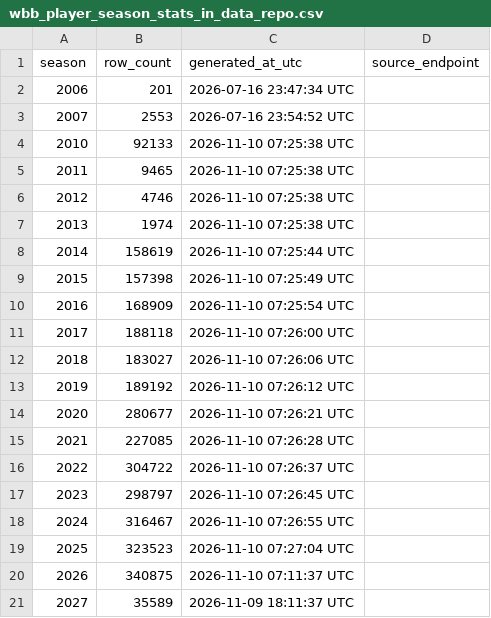
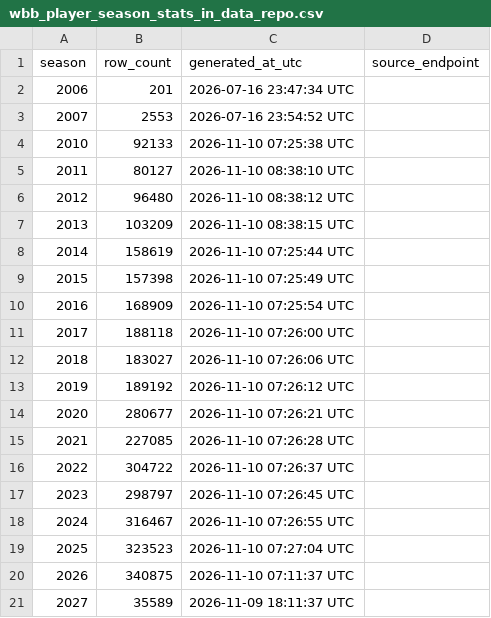
Before and after one commit to sportsdataverse/wehoop-wbb-data, a CSV file: wbb/player_season_stats/wbb_player_season_stats_in_data_repo.csv, drawn as a sheet.

Commit message:
chore(player_season_stats): republish 2011-2013 from the backfilled raw tree (#48)
* chore(player_season_stats): republish 2011-2013 from the backfilled raw tree

Built from wehoop-wbb-raw#11, which adds the athletes the raw scrape missed:
athletes per season go from 226/113/47 to 1914/2302/2461 (player_box has
1933/2348/2549; the rest have no ESPN season row).

* docs: refresh generated player_season_stats tables

```diff
--- a/wbb/player_season_stats/wbb_player_season_stats_in_data_repo.csv
+++ b/wbb/player_season_stats/wbb_player_season_stats_in_data_repo.csv
@@ -4,5 +4,5 @@ season,row_count,generated_at_utc,source_endpoint
 2010,92133,2026-11-10 07:25:38 UTC,
-2011,9465,2026-11-10 07:25:38 UTC,
-2012,4746,2026-11-10 07:25:38 UTC,
-2013,1974,2026-11-10 07:25:38 UTC,
+2011,80127,2026-11-10 08:38:10 UTC,
+2012,96480,2026-11-10 08:38:12 UTC,
+2013,103209,2026-11-10 08:38:15 UTC,
 2014,158619,2026-11-10 07:25:44 UTC,
```
Also changed, not shown: 4 other files.
